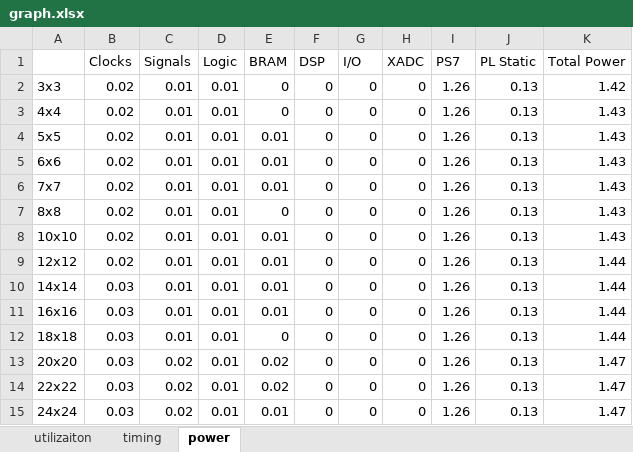
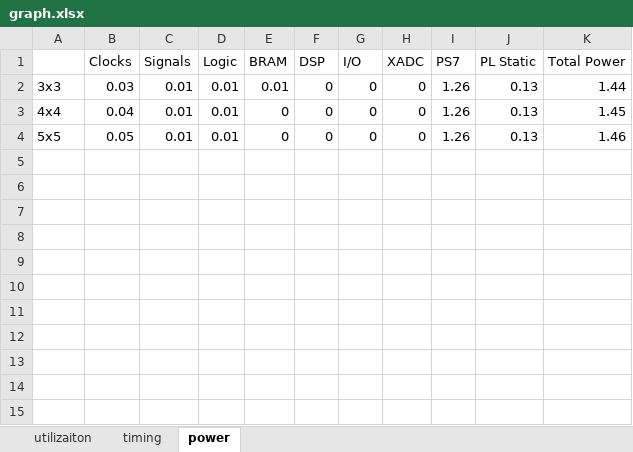
Before and after one commit to franout/Cogitantium, an Excel workbook: dtpu_configurations/only_integer64/50mhz/graph.xlsx, sheet power, drawn as a sheet; values as stored, in another font and other column widths than the file's, no borders; charts and pictures not drawn; the diff names each change by its address in the sheet, - before the commit and + after, or states it on an @@ line.

```diff
--- a/dtpu_configurations/only_integer64/50mhz/graph.xlsx (sheet power)
+++ b/dtpu_configurations/only_integer64/50mhz/graph.xlsx (sheet power)
-B2 (Clocks): 0.02
+B2 (Clocks): 0.03
-E2 (BRAM): 0
+E2 (BRAM): 0.01
-K2 (Total Power): 1.42
+K2 (Total Power): 1.44
-B3 (Clocks): 0.02
+B3 (Clocks): 0.04
-K3 (Total Power): 1.43
+K3 (Total Power): 1.45
-B4 (Clocks): 0.02
+B4 (Clocks): 0.05
-E4 (BRAM): 0.01
+E4 (BRAM): 0
-K4 (Total Power): 1.43
+K4 (Total Power): 1.46
-row 5: 6x6 | 0.02 | 0.01 | 0.01 | 0.01 | 0 | 0 | 0 | 1.26 | 0.13 | 1.43
-row 6: 7x7 | 0.02 | 0.01 | 0.01 | 0.01 | 0 | 0 | 0 | 1.26 | 0.13 | 1.43
-row 7: 8x8 | 0.02 | 0.01 | 0.01 | 0 | 0 | 0 | 0 | 1.26 | 0.13 | 1.43
-row 8: 10x10 | 0.02 | 0.01 | 0.01 | 0.01 | 0 | 0 | 0 | 1.26 | 0.13 | 1.43
-row 9: 12x12 | 0.02 | 0.01 | 0.01 | 0.01 | 0 | 0 | 0 | 1.26 | 0.13 | 1.44
-row 10: 14x14 | 0.03 | 0.01 | 0.01 | 0.01 | 0 | 0 | 0 | 1.26 | 0.13 | 1.44
-row 11: 16x16 | 0.03 | 0.01 | 0.01 | 0.01 | 0 | 0 | 0 | 1.26 | 0.13 | 1.44
-row 12: 18x18 | 0.03 | 0.01 | 0.01 | 0 | 0 | 0 | 0 | 1.26 | 0.13 | 1.44
-row 13: 20x20 | 0.03 | 0.02 | 0.01 | 0.02 | 0 | 0 | 0 | 1.26 | 0.13 | 1.47
-row 14: 22x22 | 0.03 | 0.02 | 0.01 | 0.02 | 0 | 0 | 0 | 1.26 | 0.13 | 1.47
-row 15: 24x24 | 0.03 | 0.02 | 0.01 | 0.01 | 0 | 0 | 0 | 1.26 | 0.13 | 1.47
```
Also changed, not shown: sheet utilizaiton, sheet timing, charts or pictures, dtpu_configurations/only_fp32/30mhz/mxu_8x8/power.xlsx, dtpu_configurations/only_integer16/30mhz/mxu_5x5/timing.xlsx, 45 other files.
